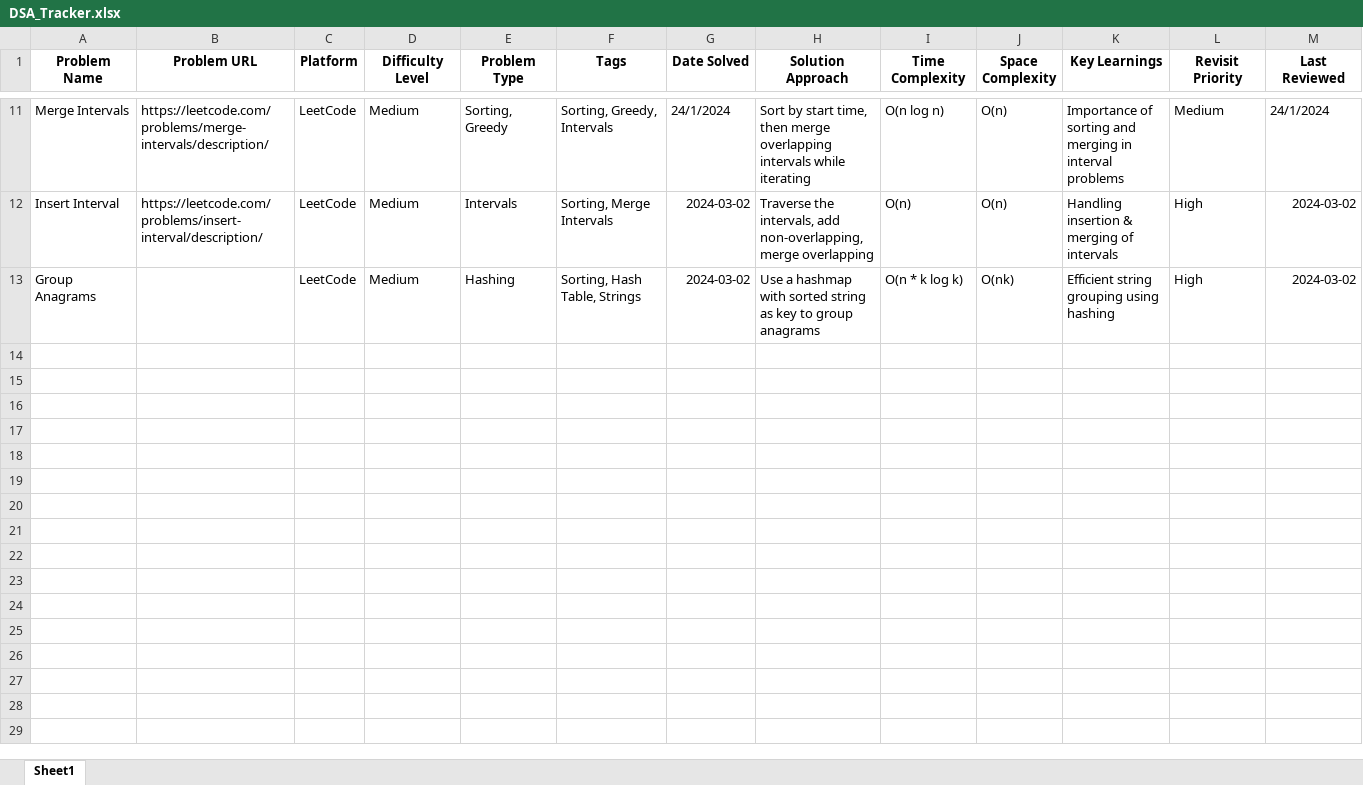
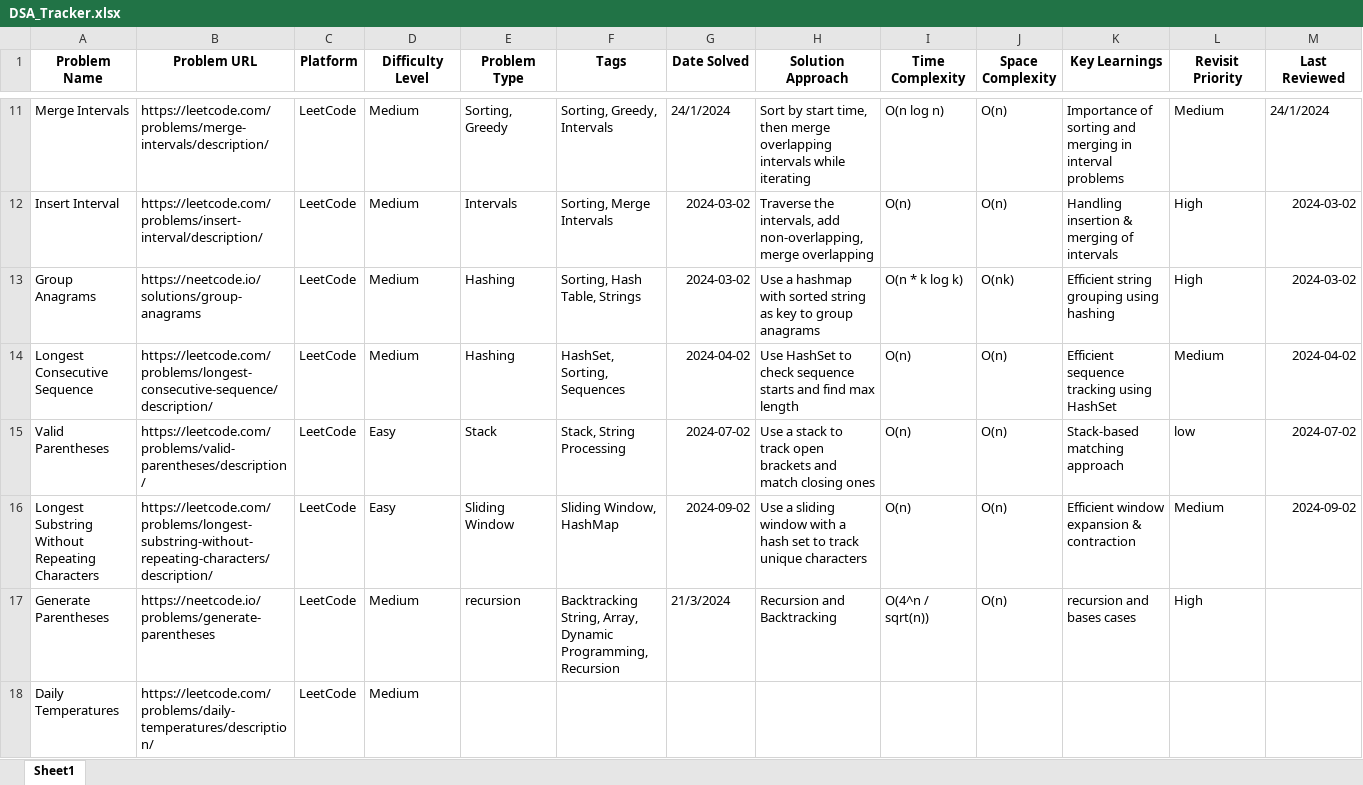
Before and after one commit to Hero4440/DSA, an Excel workbook: excel/DSA_Tracker.xlsx, sheet Sheet1, drawn as a sheet; only a part is shown, gaps mark what is left out; values as stored, in another font and other column widths than the file's, no borders; rows hold the shown columns only; the diff names each change by its address in the sheet, - before the commit and + after, or states it on an @@ line.

```diff
--- a/excel/DSA_Tracker.xlsx (sheet Sheet1)
+++ b/excel/DSA_Tracker.xlsx (sheet Sheet1)
-B13 (Problem URL): (empty)
+B13 (Problem URL): https://neetcode.io/solutions/group-anagrams
+row 14: Longest Consecutive Sequence | https://leetcode.com/problems/longest-consecutive-sequence/description/ | LeetCode | Medium | Hashing | HashSet, Sorting, Sequences | 2024-04-02 | Use HashSet to check sequence starts and find max length | O(n) | O(n) | Efficient sequence tracking using HashSet | Medium | 2024-04-02
+row 15: Valid Parentheses | https://leetcode.com/problems/valid-parentheses/description/ | LeetCode | Easy | Stack | Stack, String Processing | 2024-07-02 | Use a stack to track open brackets and match closing ones | O(n) | O(n) | Stack-based matching approach | low | 2024-07-02
+row 16: Longest Substring Without Repeating Characters | https://leetcode.com/problems/longest-substring-without-repeating-characters/description/ | LeetCode | Easy | Sliding Window | Sliding Window, HashMap | 2024-09-02 | Use a sliding window with a hash set to track unique characters | O(n) | O(n) | Efficient window expansion & contraction | Medium | 2024-09-02
+row 17: Generate Parentheses | https://neetcode.io/problems/generate-parentheses | LeetCode | Medium | recursion | Backtracking String, Array, Dynamic Programming, Recursion | 21/3/2024 | Recursion and Backtracking | O(4^n / sqrt(n)) | O(n) | recursion and bases cases | High
+row 18: Daily Temperatures | https://leetcode.com/problems/daily-temperatures/description/ | LeetCode | Medium
```
Also changed, not shown: 15 other files.
